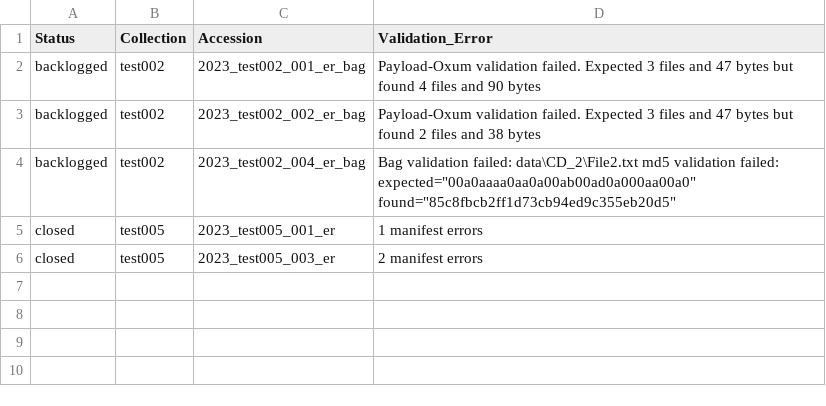
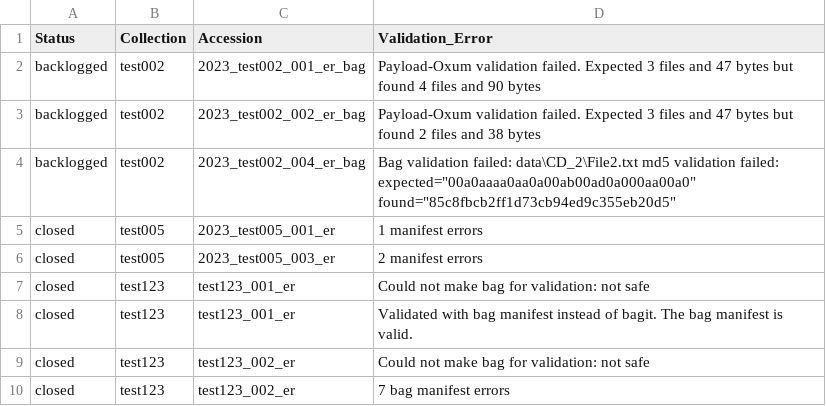
Before and after one commit to uga-libraries/hub-monitoring, a CSV file: documentation/validate_fixity/fixity_validation_2024-03-11.csv, drawn as a sheet.

Commit message:
48 Bag manifest validation result always in fixity report (#87)
* Change parameter to acc_dir

* New columns in header

* Parse acc_dir

* Save parsed data to report

* Fix: should be index not slice

* Split bag and accession parsing

* Update test_update_report.py

* Change update_report parameter

* Update test_validate_bag.py

* Change update_report parameter

* Update test_validate_bag_manifest.py

* Fix status in comment

* Update update_report parameter

* Update test_validate_manifest.py

* Update test_script_validate_fixity.py

* Remove temp try/except

Fixing with a different branch and don't want a collision.

* Add columns to documentation

* Include bag manifest is valid in fixity report

* Update test_validate_bag_manifest.py

* Add bag manifest validation to example report

```diff
--- a/documentation/validate_fixity/fixity_validation_2024-03-11.csv
+++ b/documentation/validate_fixity/fixity_validation_2024-03-11.csv
@@ -6 +6,5 @@ closed,test005,2023_test005_001_er,1 manifest errors
 closed,test005,2023_test005_003_er,2 manifest errors
+closed,test123,test123_001_er,Could not make bag for validation: not safe
+closed,test123,test123_001_er,Validated with bag manifest instead of bagit. The bag manifest is valid.
+closed,test123,test123_002_er,Could not make bag for validation: not safe
+closed,test123,test123_002_er,7 bag manifest errors
```
Also changed, not shown: 2 other files.
